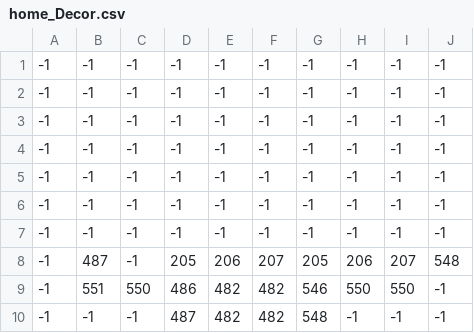
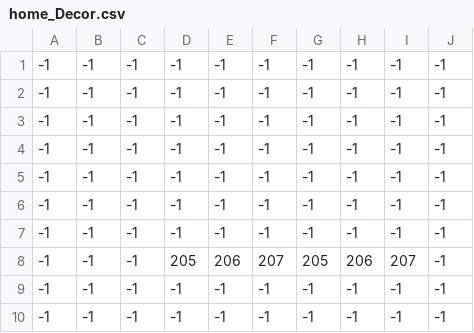
Before and after one commit to shiggityshwah/FarmGame, a CSV file: Tileset/home_Decor.csv, drawn as a sheet.

```diff
--- a/Tileset/home_Decor.csv
+++ b/Tileset/home_Decor.csv
@@ -7,4 +7,4 @@
 -1,-1,-1,-1,-1,-1,-1,-1,-1,-1
--1,487,-1,205,206,207,205,206,207,548
--1,551,550,486,482,482,546,550,550,-1
--1,-1,-1,487,482,482,548,-1,-1,-1
+-1,-1,-1,205,206,207,205,206,207,-1
+-1,-1,-1,-1,-1,-1,-1,-1,-1,-1
+-1,-1,-1,-1,-1,-1,-1,-1,-1,-1
```
Also changed, not shown: Tileset/home_Buildings (Base).csv, Tileset/home_Buildings (Detail).csv, 13 other files.
